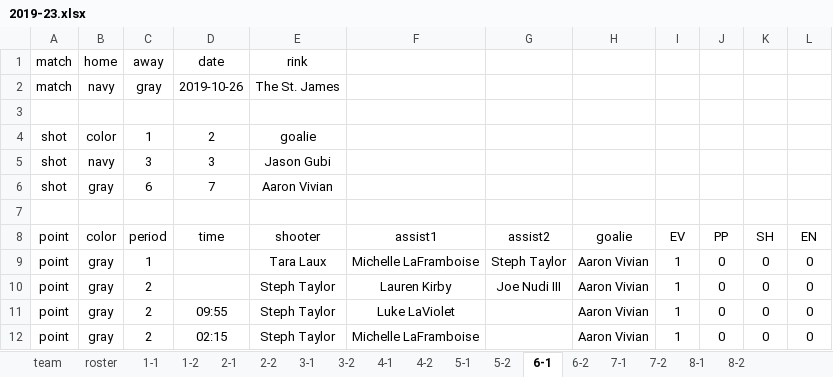
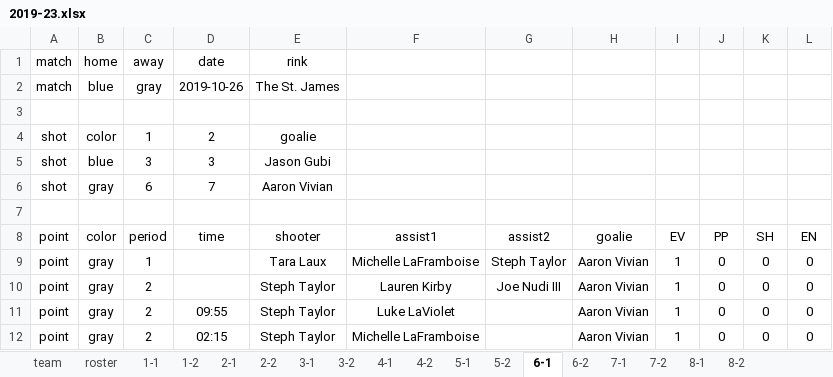
Before and after one commit to dnanto/broomball, an Excel workbook: data/xlsx/2019-23.xlsx, sheet 6-1, drawn as a sheet; values as stored, in another font and other column widths than the file's, no borders; the diff names each change by its address in the sheet, - before the commit and + after, or states it on an @@ line.

```diff
--- a/data/xlsx/2019-23.xlsx (sheet 6-1)
+++ b/data/xlsx/2019-23.xlsx (sheet 6-1)
-B2 (color): navy
+B2 (color): blue
-B5 (color): navy
+B5 (color): blue
```
Also changed, not shown: sheet team, sheet 5-1, sheet 7-2, data/xlsx/2019-22.xlsx, data/xlsx/2020-24.xlsx, 5 other files.
